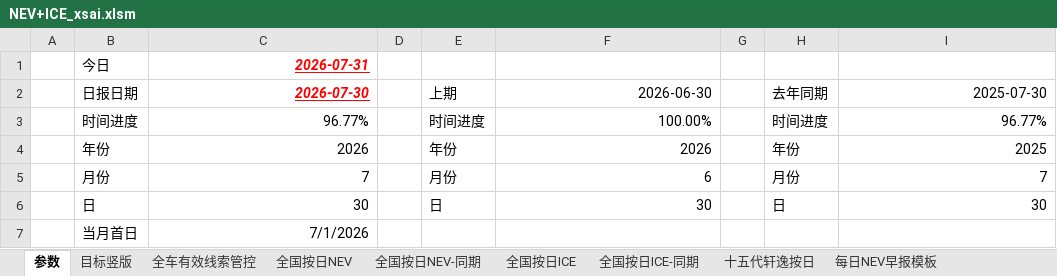
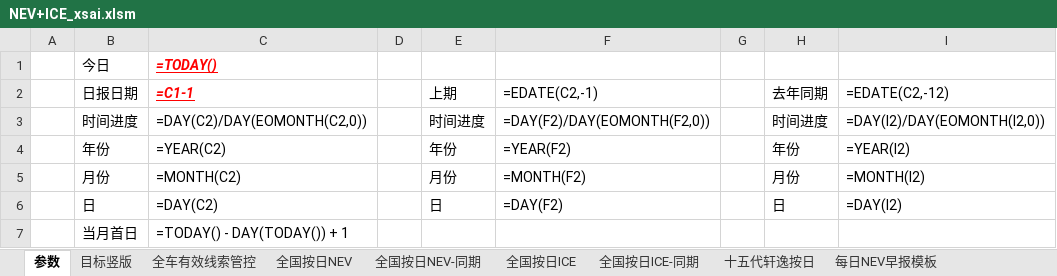
Before and after one commit to Django604/AI_Digest, an Excel workbook: data/source/NEV+ICE_xsai.xlsm, sheet 参数, drawn as a sheet; values as stored, in another font and other column widths than the file's, no borders; formulas without a stored value are shown as written; the diff names each change by its address in the sheet, - before the commit and + after, or states it on an @@ line.

```diff
--- a/data/source/NEV+ICE_xsai.xlsm (sheet 参数)
+++ b/data/source/NEV+ICE_xsai.xlsm (sheet 参数)
-C1 (=C1-1): 2026-07-31
+C1 (=C1-1): =TODAY()
-C2: 2026-07-30
+C2: =C1-1
-F2: 2026-06-30
+F2: =EDATE(C2,-1)
-I2: 2025-07-30
+I2: =EDATE(C2,-12)
-C3 (=C1-1): 96.77%
+C3 (=C1-1): =DAY(C2)/DAY(EOMONTH(C2,0))
-F3 (=EDATE(C2,-1)): 100.00%
+F3 (=EDATE(C2,-1)): =DAY(F2)/DAY(EOMONTH(F2,0))
-I3 (=EDATE(C2,-12)): 96.77%
+I3 (=EDATE(C2,-12)): =DAY(I2)/DAY(EOMONTH(I2,0))
-C4 (=C1-1): 2026
+C4 (=C1-1): =YEAR(C2)
-F4 (=EDATE(C2,-1)): 2026
+F4 (=EDATE(C2,-1)): =YEAR(F2)
-I4 (=EDATE(C2,-12)): 2025
+I4 (=EDATE(C2,-12)): =YEAR(I2)
-C5 (=C1-1): 7
+C5 (=C1-1): =MONTH(C2)
-F5 (=EDATE(C2,-1)): 6
+F5 (=EDATE(C2,-1)): =MONTH(F2)
-I5 (=EDATE(C2,-12)): 7
+I5 (=EDATE(C2,-12)): =MONTH(I2)
-C6 (=C1-1): 30
+C6 (=C1-1): =DAY(C2)
-F6 (=EDATE(C2,-1)): 30
+F6 (=EDATE(C2,-1)): =DAY(F2)
-I6 (=EDATE(C2,-12)): 30
+I6 (=EDATE(C2,-12)): =DAY(I2)
-C7 (=C1-1): 7/1/2026
+C7 (=C1-1): =TODAY() - DAY(TODAY()) + 1
```
Also changed, not shown: sheet 全国按日NEV-同期, sheet 全国按日NEV, sheet 目标竖版, sheet 全国按日ICE-同期, sheet 全车有效线索管控, charts or pictures, data/source/NEV+ICE_ldai.xlsm, 5 other files.
